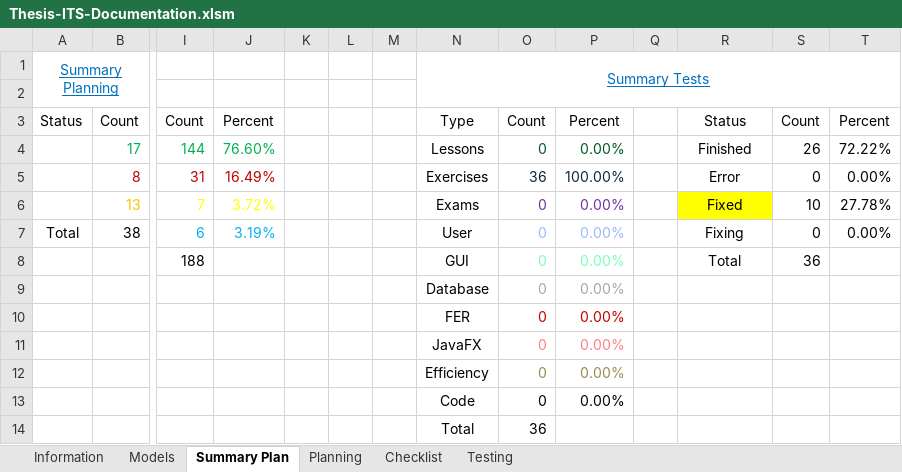
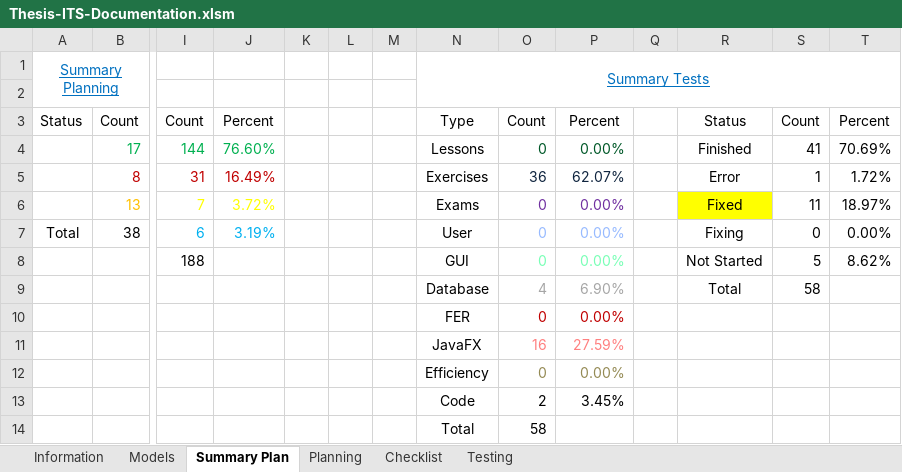
Before and after one commit to robertoguazon/Thesis-ITS, an Excel workbook: documentation/Thesis-ITS-Documentation.xlsm, sheet Summary Plan, drawn as a sheet; only a part is shown, gaps mark what is left out; values as stored, in another font and other column widths than the file's, no borders; charts and pictures and conditional formats not drawn; removed rows and columns are numbered as before the commit, all else as after; rows hold the shown columns only; the diff names each change by its address in the sheet, - before the commit and + after, or states it on an @@ line.

```diff
--- a/documentation/Thesis-ITS-Documentation.xlsm (sheet Summary Plan)
+++ b/documentation/Thesis-ITS-Documentation.xlsm (sheet Summary Plan)
-S4: 26
+S4: 41
-T4: 72.22%
+T4: 70.69%
-P5: 100.00%
+P5: 62.07%
-S5: 0
+S5: 1
-T5: 0.00%
+T5: 1.72%
-S6: 10
+S6: 11
-T6: 27.78%
+T6: 18.97%
-R8: Total
+R8: Not Started
-S8: 36
+S8: 5
-T8: (empty)
+T8: 8.62%
-row 9:  |  |  |  |  |  |  | Database | 0 | 0.00%
+row 9:  |  |  |  |  |  |  | Database | 4 | 6.90% |  | Total | 58
-row 11:  |  |  |  |  |  |  | JavaFX | 0 | 0.00%
+row 11:  |  |  |  |  |  |  | JavaFX | 16 | 27.59%
-row 13:  |  |  |  |  |  |  | Code | 0 | 0.00%
-row 14:  |  |  |  |  |  |  | Total | 36
+row 13:  |  |  |  |  |  |  | Code | 2 | 3.45%
+row 14:  |  |  |  |  |  |  | Total | 58
```
Also changed, not shown: sheet Testing, formulas that keep their value, charts or pictures, 7 other files.
